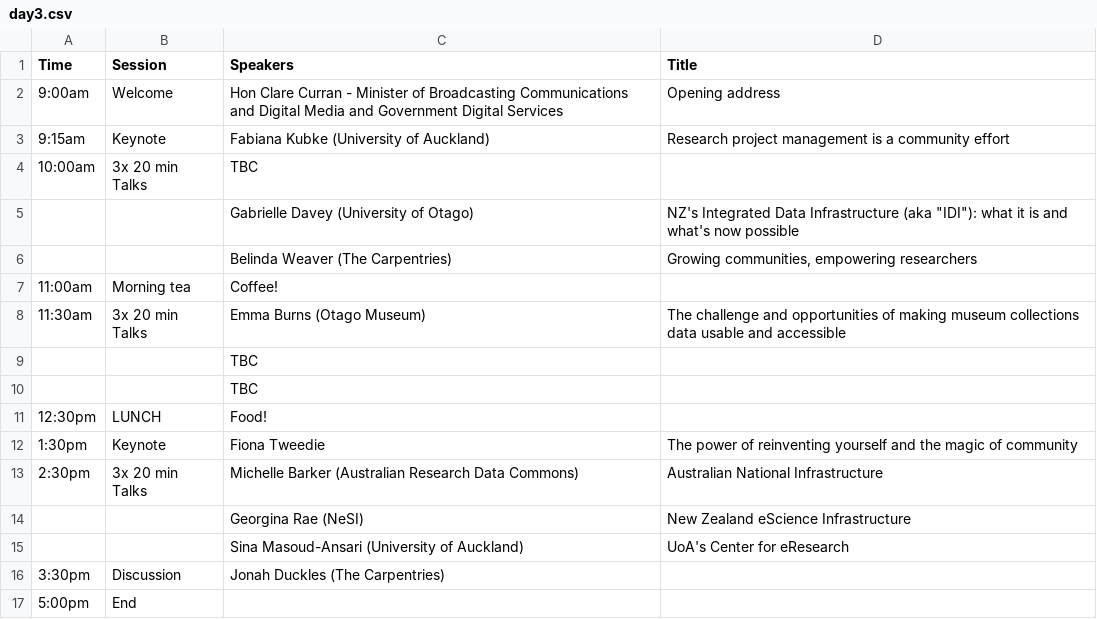
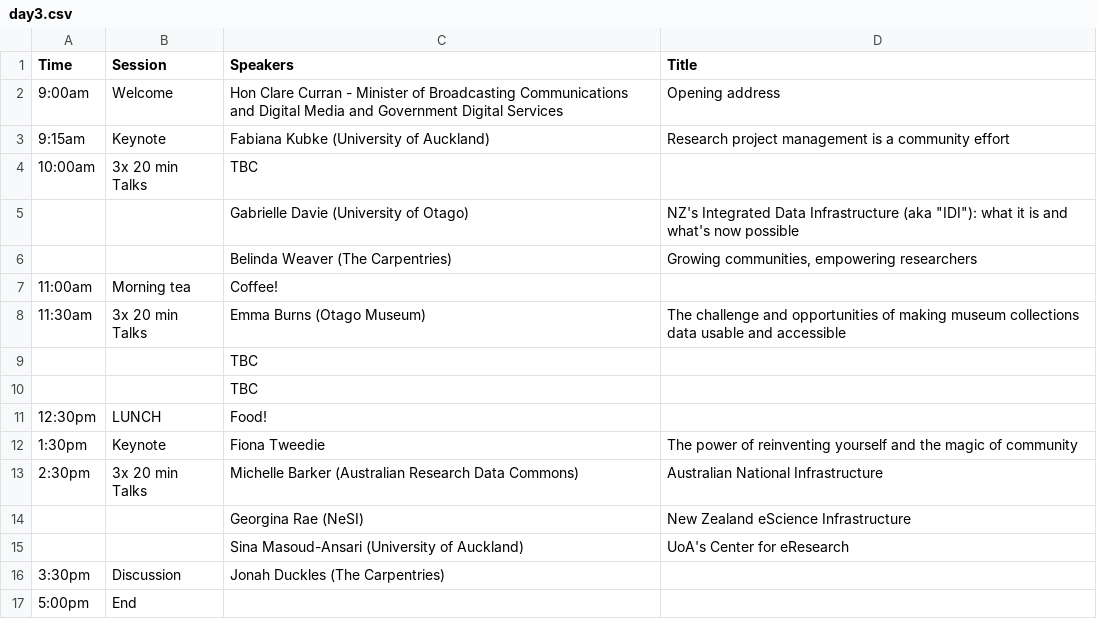
Before and after one commit to resbaz/resbaz2018, a CSV file: dunedin/day3.csv, drawn as a sheet.

Commit message:
typo

```diff
--- a/dunedin/day3.csv
+++ b/dunedin/day3.csv
@@ -4,3 +4,3 @@ Time,Session,Speakers,Title
 10:00am,3x 20 min Talks,TBC,
-,,Gabrielle Davey (University of Otago),"NZ's Integrated Data Infrastructure (aka ""IDI""): what it is and what's now possible"
+,,Gabrielle Davie (University of Otago),"NZ's Integrated Data Infrastructure (aka ""IDI""): what it is and what's now possible"
 ,,Belinda Weaver (The Carpentries),"Growing communities, empowering researchers"
```
